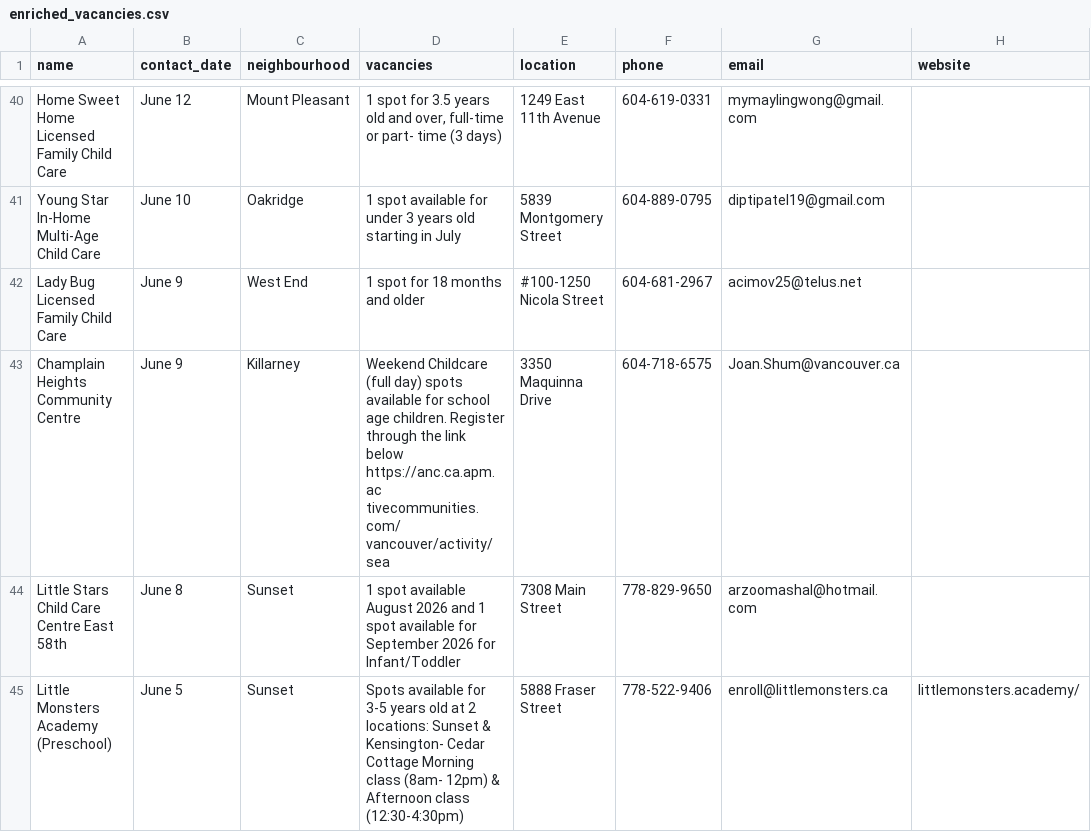
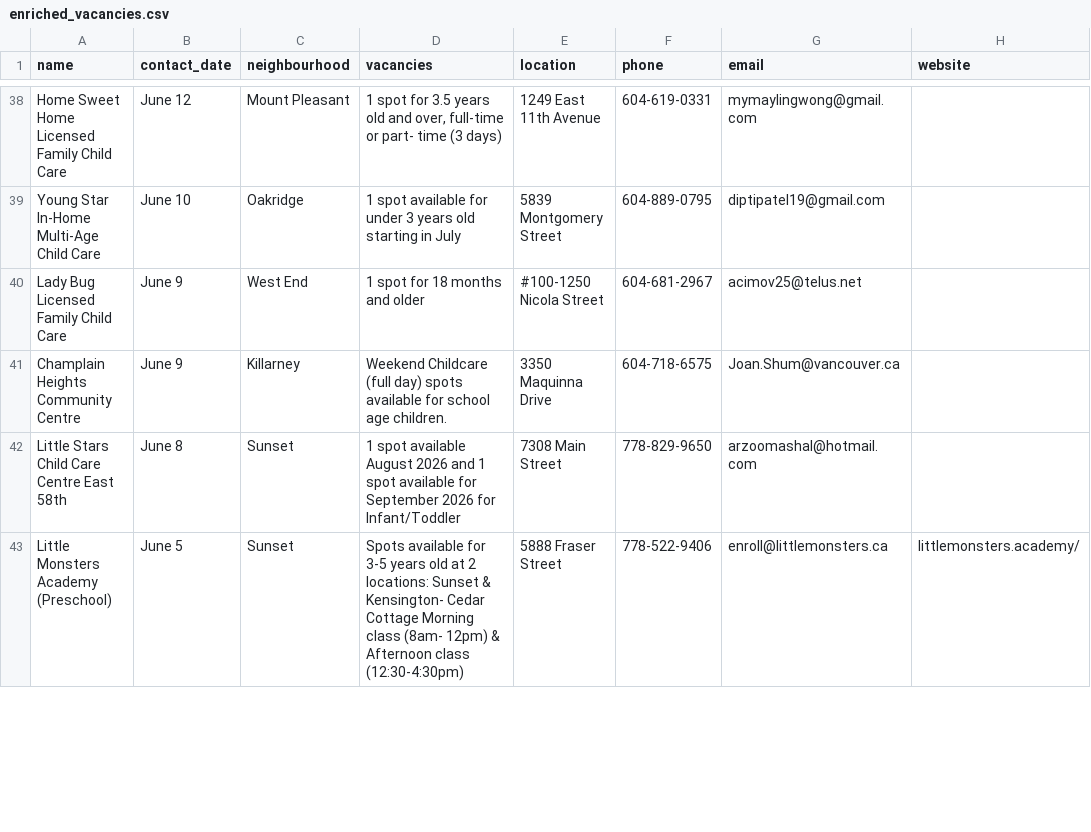
Before and after one commit to yzhong52/Vancouver-Daycare, a CSV file: processed_data/enriched_vacancies.csv, drawn as a sheet; only a part is shown, gaps mark what is left out; addresses are those after the commit; the diff covers the shown part only; the diff names each change by its address in the sheet, - before the commit and + after, or states it on an @@ line.

```diff
--- a/processed_data/enriched_vacancies.csv
+++ b/processed_data/enriched_vacancies.csv
-D41 (vacancies): …age children. Register through the link below https://anc.ca.apm.ac tivecommunities.com/ vancouver/activity/sea
+D41 (vacancies): …age children.
```
Also changed, not shown: 2 removed rows and 3 edited cells elsewhere in this file, processed_data/geocoded_vacancies.csv, 2 other files.
